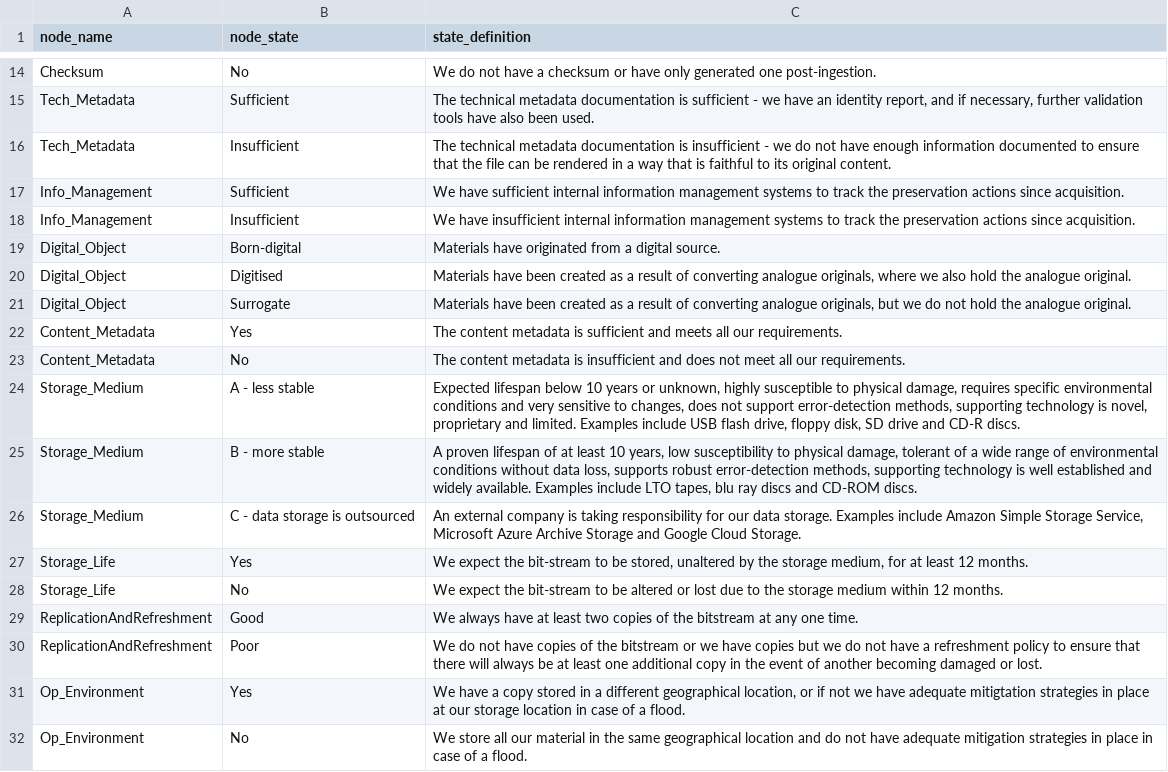
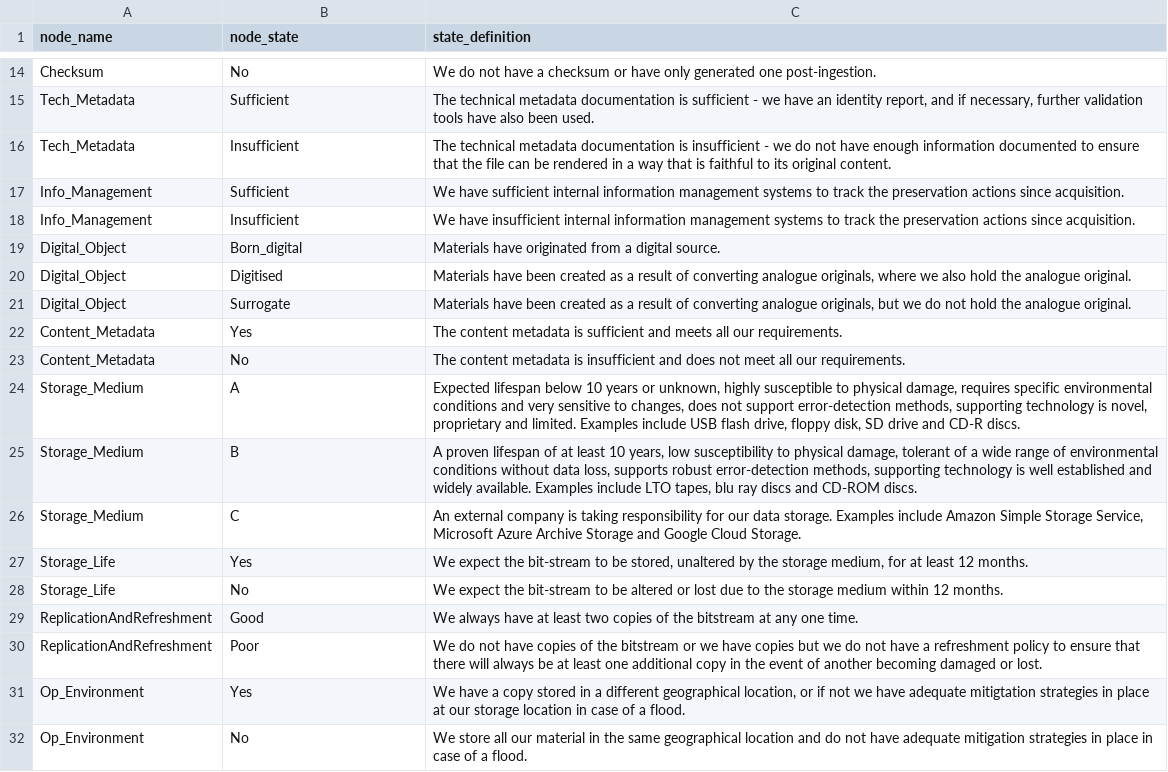
Before and after one commit to nationalarchives/DiAGRAM, a CSV file: node_states.csv, drawn as a sheet; only a part is shown, gaps mark what is left out.

Commit message:
Digital_Object and Storage_Medium category names now align

```diff
--- a/node_states.csv
+++ b/node_states.csv
@@ -18,3 +18,3 @@ Info_Management,Sufficient,We have sufficient internal information management sy
 Info_Management,Insufficient,We have insufficient internal information management systems to track the preservation actions since acquisition.
-Digital_Object,Born-digital,Materials have originated from a digital source.
+Digital_Object,Born_digital,Materials have originated from a digital source.
 Digital_Object,Digitised,"Materials have been created as a result of converting analogue originals, where we also hold the analogue original. "
@@ -23,5 +23,5 @@ Content_Metadata,Yes,The content metadata is sufficient and meets all our requir
 Content_Metadata,No,The content metadata is insufficient and does not meet all our requirements.
-Storage_Medium,A - less stable,"Expected lifespan below 10 years or unknown, highly susceptible to physical damage, requires specific environmental conditions and very sensitive to changes, does not support error-detection methods, supporting technology is novel, proprietary and limited. Examples include USB flash drive, floppy disk, SD drive and CD-R discs."
-Storage_Medium,B - more stable,"A proven lifespan of at least 10 years, low susceptibility to physical damage, tolerant of a wide range of environmental conditions without data loss, supports robust error-detection methods, supporting technology is well established and widely available. Examples include LTO tapes, blu ray discs and CD-ROM discs."
-Storage_Medium,C - data storage is outsourced,"An external company is taking responsibility for our data storage. Examples include Amazon Simple Storage Service, Microsoft Azure Archive Storage and Google Cloud Storage."
+Storage_Medium,A,"Expected lifespan below 10 years or unknown, highly susceptible to physical damage, requires specific environmental conditions and very sensitive to changes, does not support error-detection methods, supporting technology is novel, proprietary and limited. Examples include USB flash drive, floppy disk, SD drive and CD-R discs."
+Storage_Medium,B,"A proven lifespan of at least 10 years, low susceptibility to physical damage, tolerant of a wide range of environmental conditions without data loss, supports robust error-detection methods, supporting technology is well established and widely available. Examples include LTO tapes, blu ray discs and CD-ROM discs."
+Storage_Medium,C,"An external company is taking responsibility for our data storage. Examples include Amazon Simple Storage Service, Microsoft Azure Archive Storage and Google Cloud Storage."
 Storage_Life,Yes,"We expect the bit-stream to be stored, unaltered by the storage medium, for at least 12 months."
```
Also changed, not shown: 2 other files.
